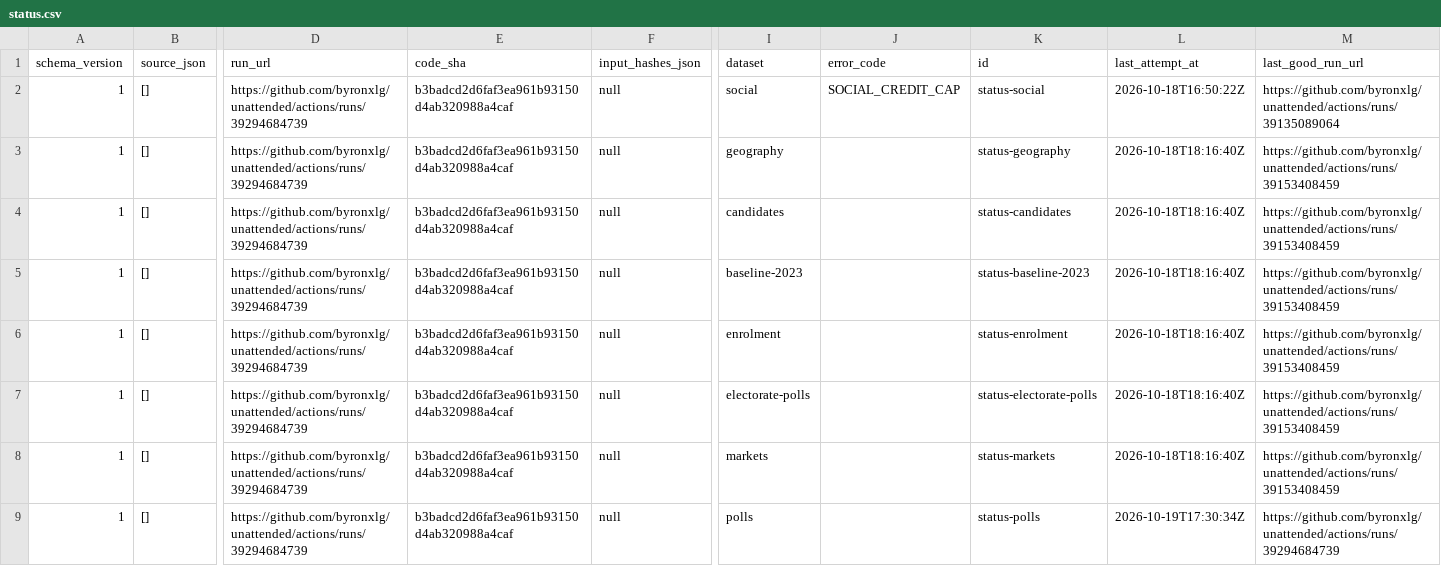
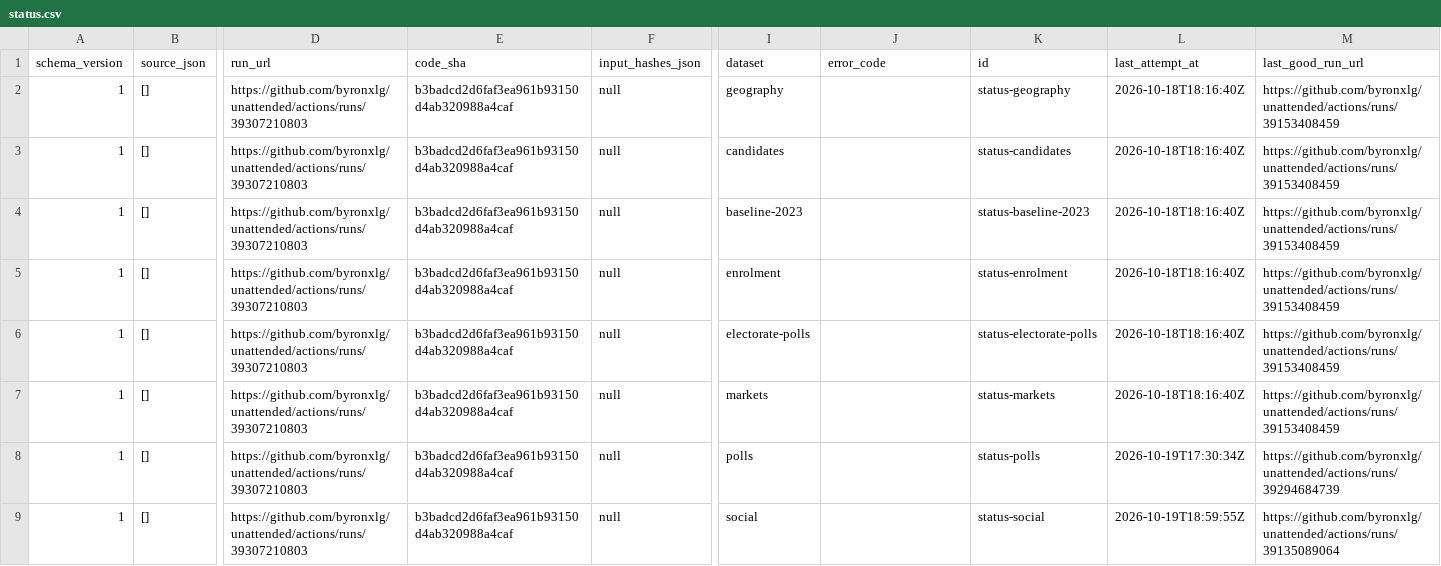
Before and after one commit to byronxlg/unattended, a CSV file: product/nz_election/data/status.csv, drawn as a sheet; only a part is shown, gaps mark what is left out; removed rows and columns are numbered as before the commit, all else as after; rows hold the shown columns only; the diff names each change by its address in the sheet, - before the commit and + after, or states it on an @@ line.

```diff
--- a/product/nz_election/data/status.csv
+++ b/product/nz_election/data/status.csv
-row 2: 1 | [] | https://github.com/byronxlg/unattended/actions/runs/39294684739 | b3badcd2d6faf3ea961b93150d4ab320988a4caf | null | social | SOCIAL_CREDIT_CAP | status-social | 2026-10-18T16:50:22Z | https://github.com/byronxlg/unattended/actions/runs/39135089064
-D2:D8 (run_url): https://github.com/byronxlg/unattended/actions/runs/39294684739
+D2:D8 (run_url): https://github.com/byronxlg/unattended/actions/runs/39307210803
+row 9: 1 | [] | https://github.com/byronxlg/unattended/actions/runs/39307210803 | b3badcd2d6faf3ea961b93150d4ab320988a4caf | null | social |  | status-social | 2026-10-19T18:59:55Z | https://github.com/byronxlg/unattended/actions/runs/39135089064
```
Also changed, not shown: product/nz_election/data/manifest.csv, product/nz_election/data/social/credits.csv, 3 other files.
